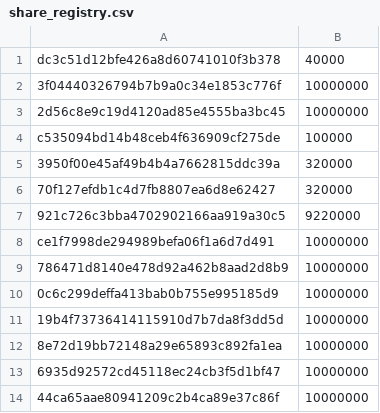
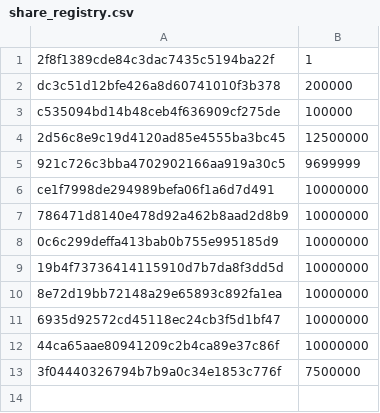
Before and after one commit to latgarf/bh, a CSV file: bitcoind/share_registry.csv, drawn as a sheet.

Commit message:
Sharehoders updated.

```diff
--- a/bitcoind/share_registry.csv
+++ b/bitcoind/share_registry.csv
@@ -1,8 +1,6 @@
-dc3c51d12bfe426a8d60741010f3b378,40000
-3f04440326794b7b9a0c34e1853c776f,10000000
-2d56c8e9c19d4120ad85e4555ba3bc45,10000000
+2f8f1389cde84c3dac7435c5194ba22f,1
+dc3c51d12bfe426a8d60741010f3b378,200000
 c535094bd14b48ceb4f636909cf275de,100000
-3950f00e45af49b4b4a7662815ddc39a,320000
-70f127efdb1c4d7fb8807ea6d8e62427,320000
-921c726c3bba4702902166aa919a30c5,9220000
+2d56c8e9c19d4120ad85e4555ba3bc45,12500000
+921c726c3bba4702902166aa919a30c5,9699999
 ce1f7998de294989befa06f1a6d7d491,10000000
@@ -14 +12,2 @@ ce1f7998de294989befa06f1a6d7d491,10000000
 44ca65aae80941209c2b4ca89e37c86f,10000000
+3f04440326794b7b9a0c34e1853c776f,7500000
```
Also changed, not shown: 6 other files.
